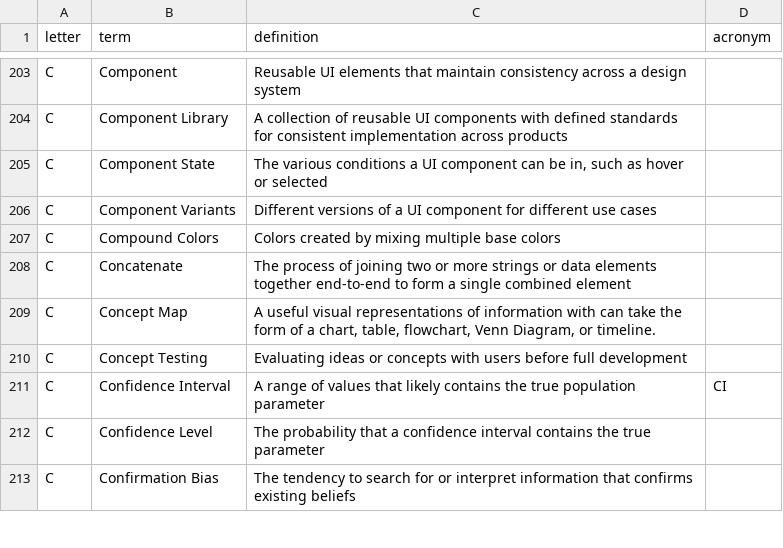
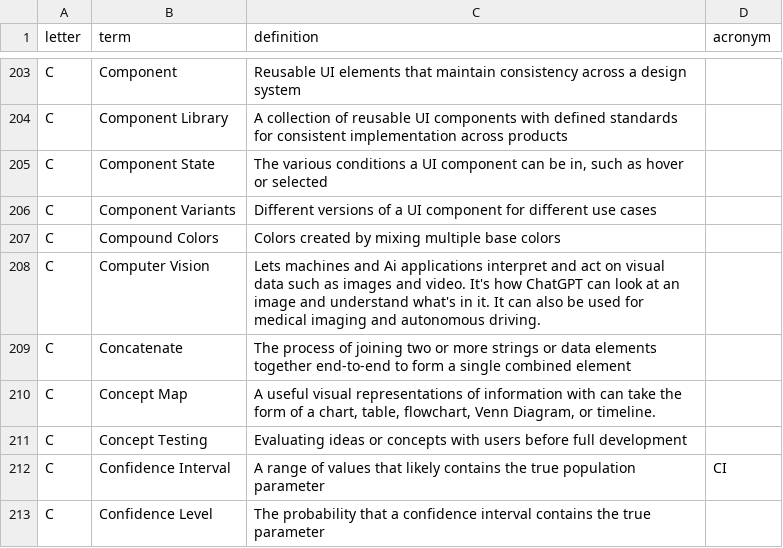
Before and after one commit to calee1/uxglossary, a CSV file: data/glossary.csv, drawn as a sheet; only a part is shown, gaps mark what is left out; the shorter side is filled out with more unchanged rows.

Commit message:
Update glossary: 2026-03-29T17:53:30.808Z

```diff
--- a/data/glossary.csv
+++ b/data/glossary.csv
@@ -207,2 +207,3 @@ C,"Component Variants","Different versions of a UI component for different use c
 C,"Compound Colors","Colors created by mixing multiple base colors",
+C,"Computer Vision","Lets machines and Ai applications interpret and act on visual data such as images and video. It's how ChatGPT can look at an image and understand what's in it. It can also be used for medical imaging and autonomous driving.",
 C,"Concatenate","The process of joining two or more strings or data elements together end-to-end to form a single combined element",
```
